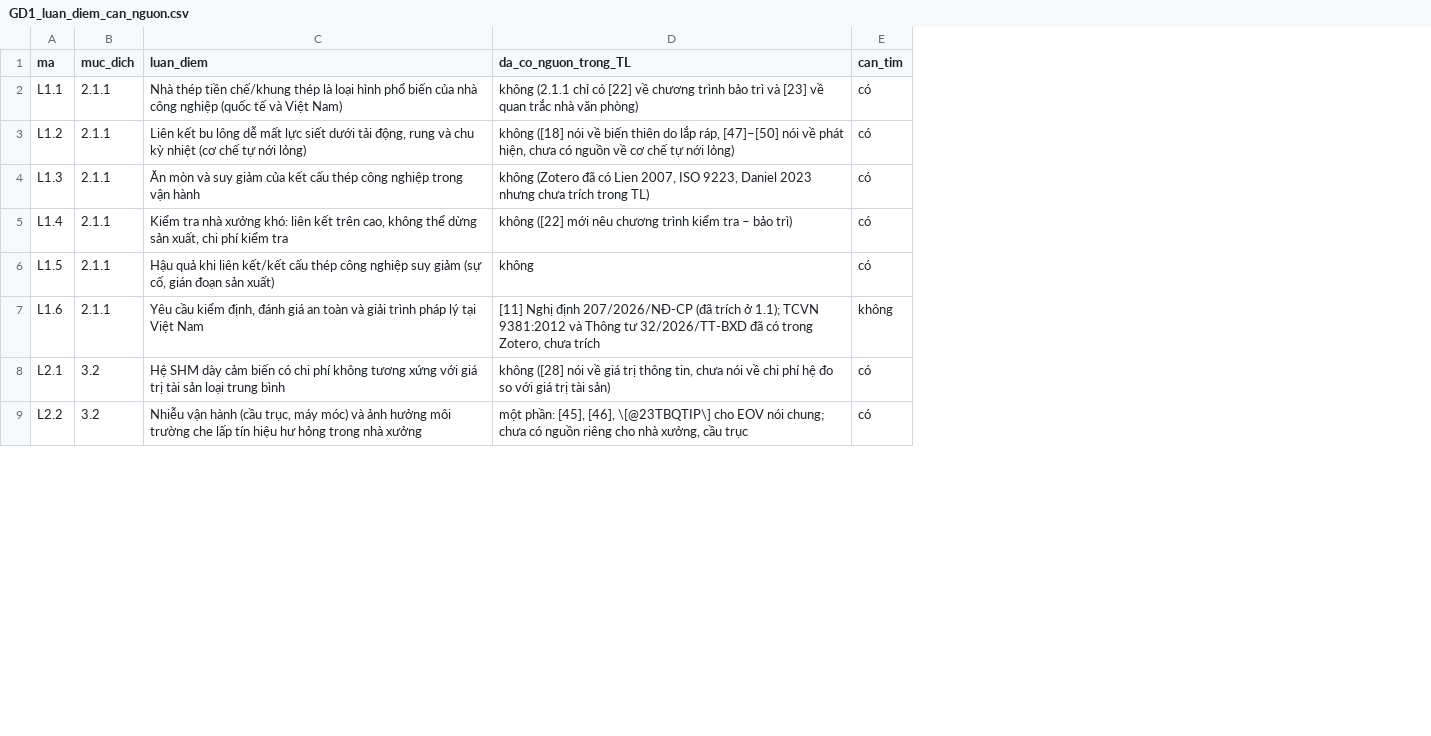
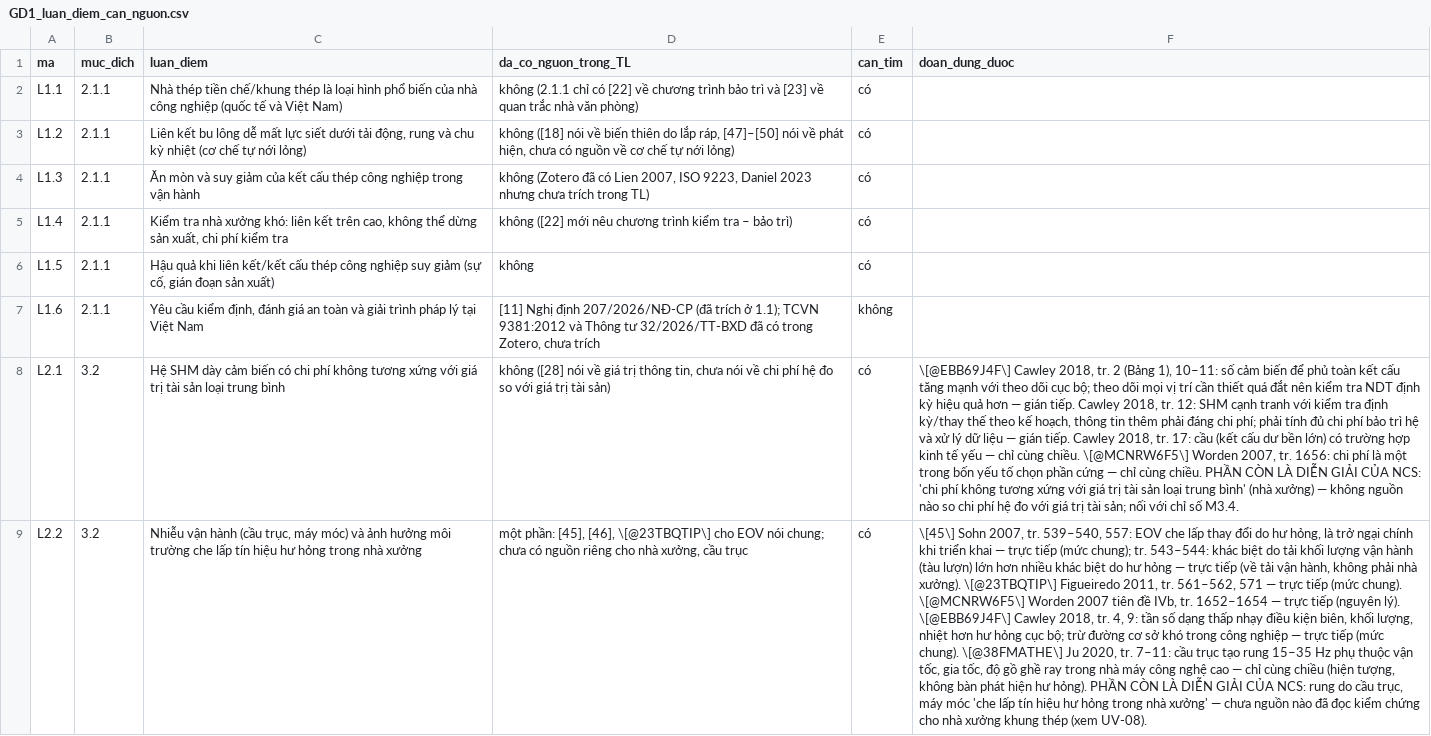
Before and after one commit to hchihan/PHD-DT-SHM-AI, a CSV file: 00_PHD_DT_STEEL_INSPECTION_2026_2029_LIMITED_FEM/01_LITERATURE_REVIEW/03_OUTPUTS/01_TIEU_LUAN_TONG_QUAN/revision/GD1_luan_diem_can_nguon.csv, drawn as a sheet; only a part is shown; the diff names each change by its address in the sheet, - before the commit and + after, or states it on an @@ line.

```diff
--- a/00_PHD_DT_STEEL_INSPECTION_2026_2029_LIMITED_FEM/01_LITERATURE_REVIEW/03_OUTPUTS/01_TIEU_LUAN_TONG_QUAN/revision/GD1_luan_diem_can_nguon.csv
+++ b/00_PHD_DT_STEEL_INSPECTION_2026_2029_LIMITED_FEM/01_LITERATURE_REVIEW/03_OUTPUTS/01_TIEU_LUAN_TONG_QUAN/revision/GD1_luan_diem_can_nguon.csv
+column F (doan_dung_duoc), rows 8-9: \[@EBB69J4F\] Cawley 2018, tr. 2 (Bảng 1), 10–11: số cảm biến để phủ toàn kết cấu tăng mạnh với theo dõi cục bộ; theo dõi mọi vị trí cần thiết quá đắt nên kiểm tra NDT định kỳ hiệu quả hơn — gián tiếp. Cawley 2018, tr. 12: SHM cạnh tranh với kiểm tra định kỳ/thay thế theo kế hoạch, thông tin thêm phải đáng chi phí; phải tính đủ chi phí bảo trì hệ và xử lý dữ liệu — gián tiếp. Cawley 2018, tr. 17: cầu (kết cấu dư bền lớn) có trường hợp kinh tế yếu — chỉ cùng chiều. \[@MCNRW6F5\] Worden 2007, tr. 1656: chi phí là một trong bốn yếu tố chọn phần cứng — chỉ cùng chiều. PHẦN CÒN LÀ DIỄN GIẢI CỦA NCS: 'chi phí không tương xứng với giá trị tài sản loại trung bình' (nhà xưởng) — không nguồn nào so chi phí hệ đo với giá trị tài sản; nối với chỉ số M3.4. | \[45\] Sohn 2007, tr. 539–540, 557: EOV che lấp thay đổi do hư hỏng, là trở ngại chính khi triển khai — trực tiếp (mức chung); tr. 543–544: khác biệt do tải khối lượng vận hành (tàu lượn) lớn hơn nhiều khác biệt do hư hỏng — trực tiếp (về tải vận hành, không phải nhà xưởng). \[@23TBQTIP\] Figueiredo 2011, tr. 561–562, 571 — trực tiếp (mức chung). \[@MCNRW6F5\] Worden 2007 tiên đề IVb, tr. 1652–1654 — trực tiếp (nguyên lý). \[@EBB69J4F\] Cawley 2018, tr. 4, 9: tần số dạng thấp nhạy điều kiện biên, khối lượng, nhiệt hơn hư hỏng cục bộ; trừ đường cơ sở khó trong công nghiệp — trực tiếp (mức chung). \[@38FMATHE\] Ju 2020, tr. 7–11: cầu trục tạo rung 15–35 Hz phụ thuộc vận tốc, gia tốc, độ gồ ghề ray trong nhà máy công nghệ cao — chỉ cùng chiều (hiện tượng, không bàn phát hiện hư hỏng). PHẦN CÒN LÀ DIỄN GIẢI CỦA NCS: rung do cầu trục, máy móc 'che lấp tín hiệu hư hỏng trong nhà xưởng' — chưa nguồn nào đã đọc kiểm chứng cho nhà xưởng khung thép (xem UV-08).
```
Also changed, not shown: 00_PHD_DT_STEEL_INSPECTION_2026_2029_LIMITED_FEM/01_LITERATURE_REVIEW/03_OUTPUTS/01_TIEU_LUAN_TONG_QUAN/matrix/literature_matrix.csv, 9 other files.
